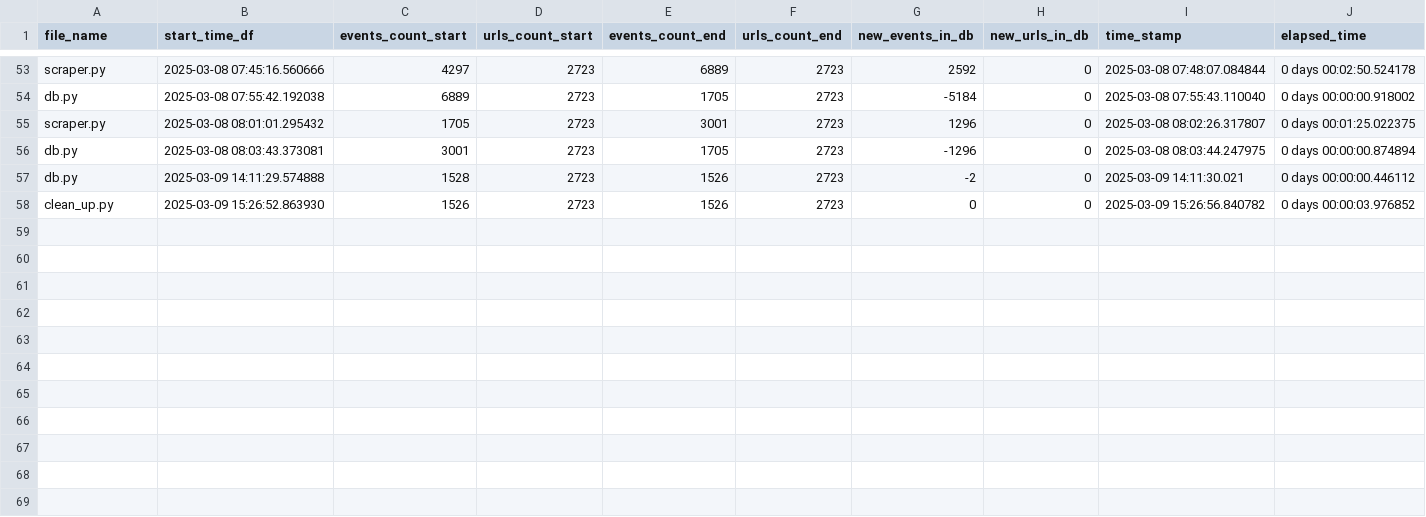
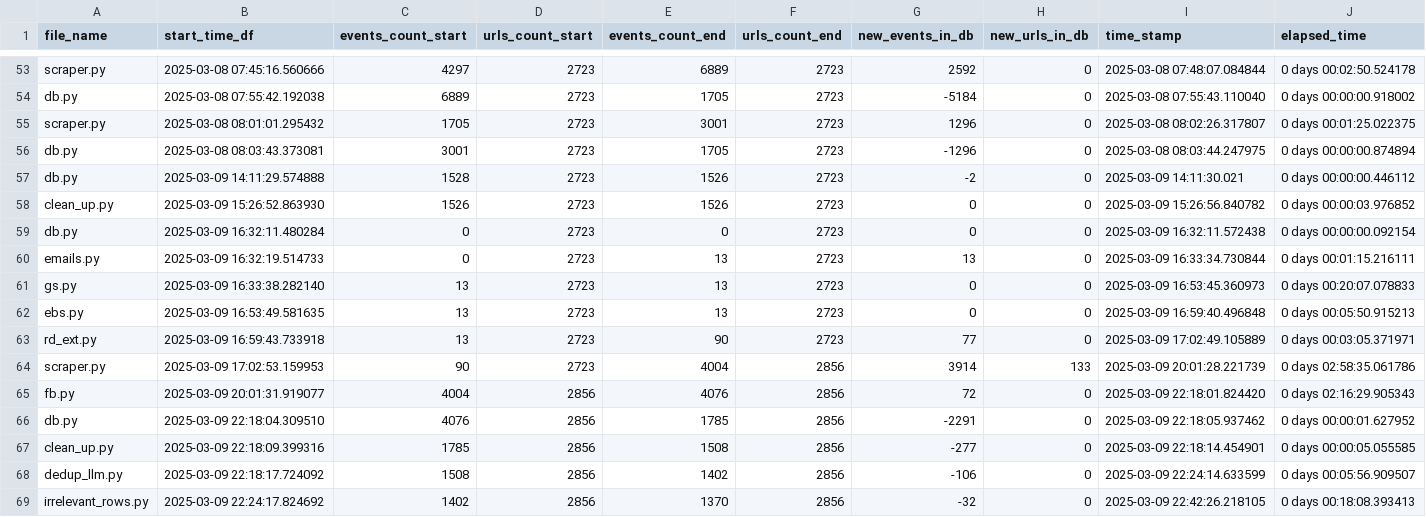
Before and after one commit to LindsayMoir/social_dance_app, a CSV file: output/events_urls_diff.csv, drawn as a sheet; only a part is shown, gaps mark what is left out; the diff names each change by its address in the sheet, - before the commit and + after, or states it on an @@ line.

```diff
--- a/output/events_urls_diff.csv
+++ b/output/events_urls_diff.csv
+row 59: db.py | 2025-03-09 16:32:11.480284 | 0 | 2723 | 0 | 2723 | 0 | 0 | 2025-03-09 16:32:11.572438 | 0 days 00:00:00.092154
+row 60: emails.py | 2025-03-09 16:32:19.514733 | 0 | 2723 | 13 | 2723 | 13 | 0 | 2025-03-09 16:33:34.730844 | 0 days 00:01:15.216111
+row 61: gs.py | 2025-03-09 16:33:38.282140 | 13 | 2723 | 13 | 2723 | 0 | 0 | 2025-03-09 16:53:45.360973 | 0 days 00:20:07.078833
+row 62: ebs.py | 2025-03-09 16:53:49.581635 | 13 | 2723 | 13 | 2723 | 0 | 0 | 2025-03-09 16:59:40.496848 | 0 days 00:05:50.915213
+row 63: rd_ext.py | 2025-03-09 16:59:43.733918 | 13 | 2723 | 90 | 2723 | 77 | 0 | 2025-03-09 17:02:49.105889 | 0 days 00:03:05.371971
+row 64: scraper.py | 2025-03-09 17:02:53.159953 | 90 | 2723 | 4004 | 2856 | 3914 | 133 | 2025-03-09 20:01:28.221739 | 0 days 02:58:35.061786
+row 65: fb.py | 2025-03-09 20:01:31.919077 | 4004 | 2856 | 4076 | 2856 | 72 | 0 | 2025-03-09 22:18:01.824420 | 0 days 02:16:29.905343
+row 66: db.py | 2025-03-09 22:18:04.309510 | 4076 | 2856 | 1785 | 2856 | -2291 | 0 | 2025-03-09 22:18:05.937462 | 0 days 00:00:01.627952
+row 67: clean_up.py | 2025-03-09 22:18:09.399316 | 1785 | 2856 | 1508 | 2856 | -277 | 0 | 2025-03-09 22:18:14.454901 | 0 days 00:00:05.055585
+row 68: dedup_llm.py | 2025-03-09 22:18:17.724092 | 1508 | 2856 | 1402 | 2856 | -106 | 0 | 2025-03-09 22:24:14.633599 | 0 days 00:05:56.909507
+row 69: irrelevant_rows.py | 2025-03-09 22:24:17.824692 | 1402 | 2856 | 1370 | 2856 | -32 | 0 | 2025-03-09 22:42:26.218105 | 0 days 00:18:08.393413
```
Also changed, not shown: data/urls/gs_urls.csv, output/dedup.csv, 10 other files.
